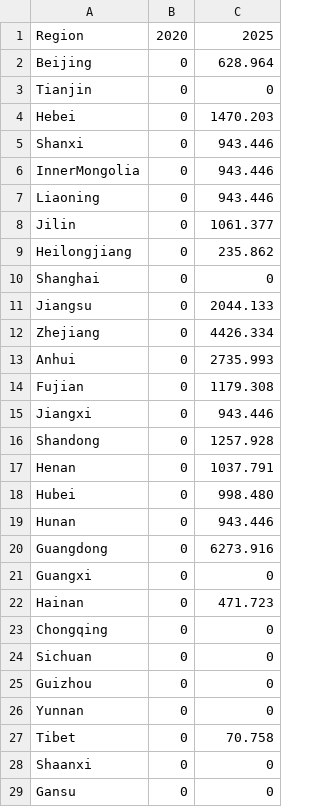
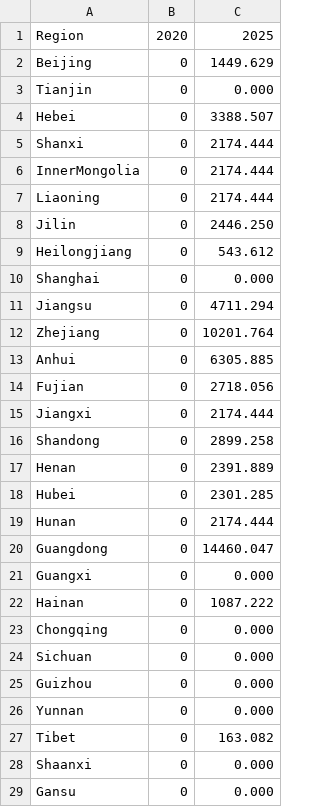
Before and after one commit to Rick10119/PyPSA-China-THU, a CSV file: data/existing_infrastructure/PHS capacity.csv, drawn as a sheet; only a part is shown; the diff covers the shown part only.

```diff
--- a/data/existing_infrastructure/PHS capacity.csv
+++ b/data/existing_infrastructure/PHS capacity.csv
@@ -1,29 +1,29 @@
 Region,2020,2025
-Beijing,0,628.964
-Tianjin,0,0
-Hebei,0,1470.203
-Shanxi,0,943.446
-InnerMongolia,0,943.446
-Liaoning,0,943.446
-Jilin,0,1061.377
-Heilongjiang,0,235.862
-Shanghai,0,0
-Jiangsu,0,2044.133
-Zhejiang,0,4426.334
-Anhui,0,2735.993
-Fujian,0,1179.308
-Jiangxi,0,943.446
-Shandong,0,1257.928
-Henan,0,1037.791
-Hubei,0,998.480
-Hunan,0,943.446
-Guangdong,0,6273.916
-Guangxi,0,0
-Hainan,0,471.723
-Chongqing,0,0
-Sichuan,0,0
-Guizhou,0,0
-Yunnan,0,0
-Tibet,0,70.758
-Shaanxi,0,0
-Gansu,0,0
+Beijing,0,1449.629
+Tianjin,0,0.000
+Hebei,0,3388.507
+Shanxi,0,2174.444
+InnerMongolia,0,2174.444
+Liaoning,0,2174.444
+Jilin,0,2446.250
+Heilongjiang,0,543.612
+Shanghai,0,0.000
+Jiangsu,0,4711.294
+Zhejiang,0,10201.764
+Anhui,0,6305.885
+Fujian,0,2718.056
+Jiangxi,0,2174.444
+Shandong,0,2899.258
+Henan,0,2391.889
+Hubei,0,2301.285
+Hunan,0,2174.444
+Guangdong,0,14460.047
+Guangxi,0,0.000
+Hainan,0,1087.222
+Chongqing,0,0.000
+Sichuan,0,0.000
+Guizhou,0,0.000
+Yunnan,0,0.000
+Tibet,0,163.082
+Shaanxi,0,0.000
+Gansu,0,0.000
```
Also changed, not shown: 3 edited cells elsewhere in this file, data/existing_infrastructure/battery capacity.csv, data/existing_infrastructure/offwind capacity.csv, 3 other files.
